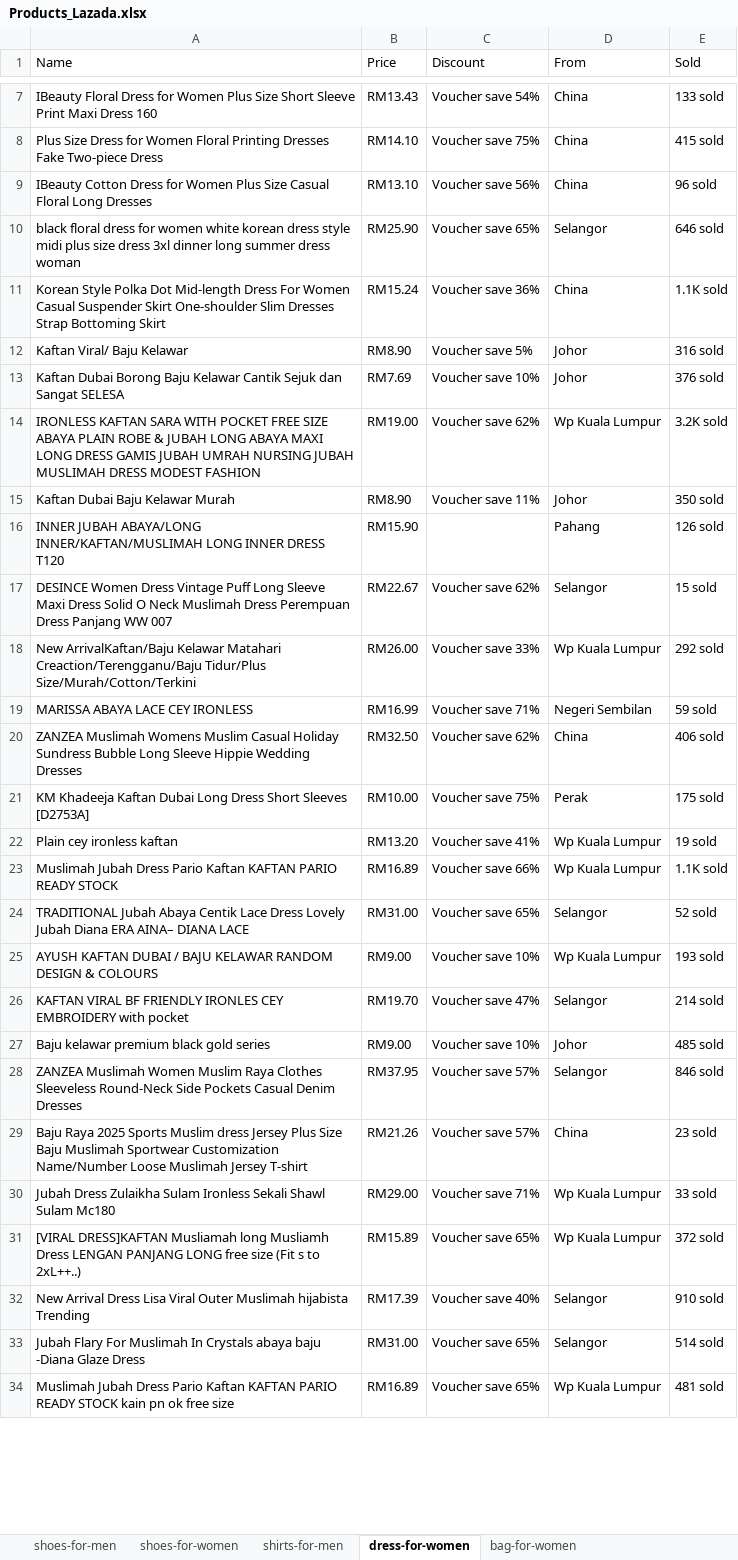
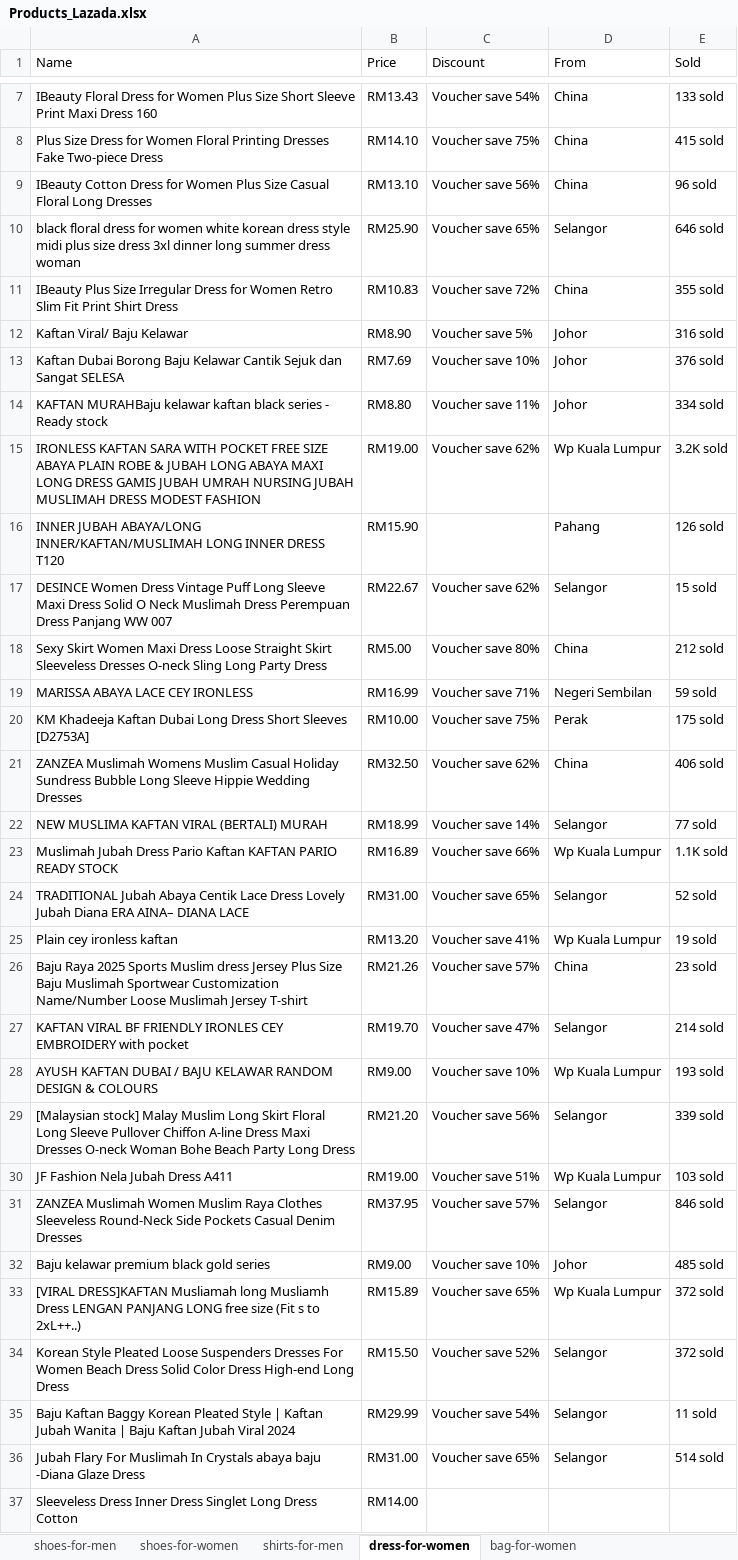
Before and after one commit to Ryan-HJLiu/AN6817-TeamProject, an Excel workbook: Data/Products_Lazada.xlsx, sheet dress-for-women, drawn as a sheet; only a part is shown, gaps mark what is left out; the shorter side is filled out with more unchanged rows; values as stored, in another font and other column widths than the file's, no borders; removed rows and columns are numbered as before the commit, all else as after; the diff covers the shown part only; the diff names each change by its address in the sheet, - before the commit and + after, or states it on an @@ line.

```diff
--- a/Data/Products_Lazada.xlsx (sheet dress-for-women)
+++ b/Data/Products_Lazada.xlsx (sheet dress-for-women)
-row 11: Korean Style Polka Dot Mid-length Dress For Women Casual Suspender Skirt One-shoulder Slim Dresses Strap Bottoming Skirt | RM15.24 | Voucher save 36% | China | 1.1K sold
+row 11: IBeauty Plus Size Irregular Dress for Women Retro Slim Fit Print Shirt Dress | RM10.83 | Voucher save 72% | China | 355 sold
+row 14: KAFTAN MURAHBaju kelawar kaftan black series - Ready stock | RM8.80 | Voucher save 11% | Johor | 334 sold
-row 15: Kaftan Dubai Baju Kelawar Murah | RM8.90 | Voucher save 11% | Johor | 350 sold
-row 18: New ArrivalKaftan/Baju Kelawar Matahari Creaction/Terengganu/Baju Tidur/Plus Size/Murah/Cotton/Terkini | RM26.00 | Voucher save 33% | Wp Kuala Lumpur | 292 sold
+row 18: Sexy Skirt Women Maxi Dress Loose Straight Skirt Sleeveless Dresses O-neck Sling Long Party Dress | RM5.00 | Voucher save 80% | China | 212 sold
@@ row 21 moved to row 20: KM Khadeeja Kaftan Dubai Long Dress Shor… @@
+row 22: NEW MUSLIMA KAFTAN VIRAL (BERTALI) MURAH | RM18.99 | Voucher save 14% | Selangor | 77 sold
@@ row 22 moved to row 25: Plain cey ironless kaftan @@
@@ row 29 moved to row 26: Baju Raya 2025 Sports Muslim dress Jerse… @@
@@ row 26 moved to row 27: KAFTAN VIRAL BF FRIENDLY IRONLES CEY EMB… @@
+row 29: [Malaysian stock] Malay Muslim Long Skirt Floral Long Sleeve Pullover Chiffon A-line Dress Maxi Dresses O-neck Woman Bohe Beach Party Long Dress | RM21.20 | Voucher save 56% | Selangor | 339 sold
+row 30: JF Fashion Nela Jubah Dress A411 | RM19.00 | Voucher save 51% | Wp Kuala Lumpur | 103 sold
@@ row 28 moved to row 31: ZANZEA Muslimah Women Muslim Raya Clothe… @@
-row 30: Jubah Dress Zulaikha Sulam Ironless Sekali Shawl Sulam Mc180 | RM29.00 | Voucher save 71% | Wp Kuala Lumpur | 33 sold
-row 32: New Arrival Dress Lisa Viral Outer Muslimah hijabista Trending | RM17.39 | Voucher save 40% | Selangor | 910 sold
@@ row 35 moved to row 34: Korean Style Pleated Loose Suspenders Dr… @@
+row 35: Baju Kaftan Baggy Korean Pleated Style | Kaftan Jubah Wanita | Baju Kaftan Jubah Viral 2024 | RM29.99 | Voucher save 54% | Selangor | 11 sold
+row 37: Sleeveless Dress Inner Dress Singlet Long Dress Cotton | RM14.00
```
Also changed, not shown: 1 added row, 4 removed rows and 2 moved rows elsewhere in this sheet, sheet bag-for-women, sheet shirts-for-men, sheet shoes-for-men, sheet shoes-for-women, Data/Products_Lazada_Result.xlsx, Data/Products_Lazada_filtered.xlsx, 3 other files.
